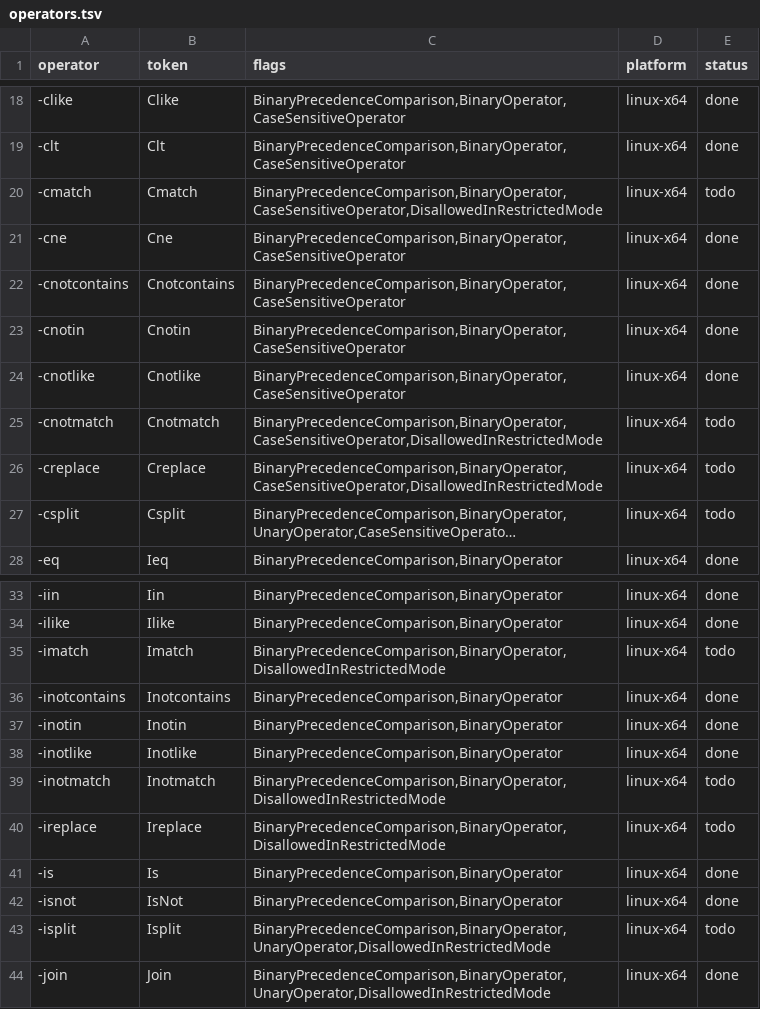
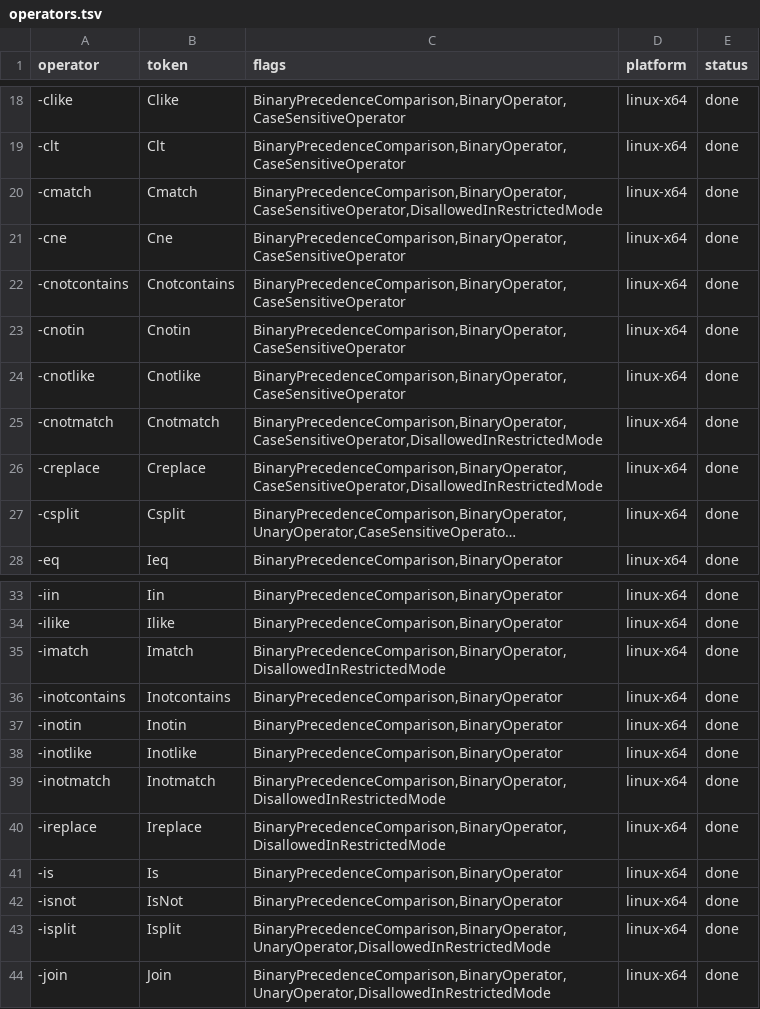
Before and after one commit to hjosugi/rps, a TSV file: inventory/operators.tsv, drawn as a sheet; only a part is shown, gaps mark what is left out; long unchanged cells end in …; the diff names each change by its address in the sheet, - before the commit and + after, or states it on an @@ line.

Commit message:
Finish the M1 expression parser
- regex operators (-match/-replace/-split, case-sensitive variants, $Matches)
- script block literals; type tests and casts
- AST diff tool and cases against pwsh
- lang/scriptblock and ops/comparison pass; unsupported forms stay explicit refusals

```diff
--- a/inventory/operators.tsv
+++ b/inventory/operators.tsv
-E20 (status): todo
+E20 (status): done
-E25:E27 (status): todo
+E25:E27 (status): done
-E35 (status): todo
+E35 (status): done
-E39:E40 (status): todo
+E39:E40 (status): done
-E43 (status): todo
+E43 (status): done
```
Also changed, not shown: 17 other files.
